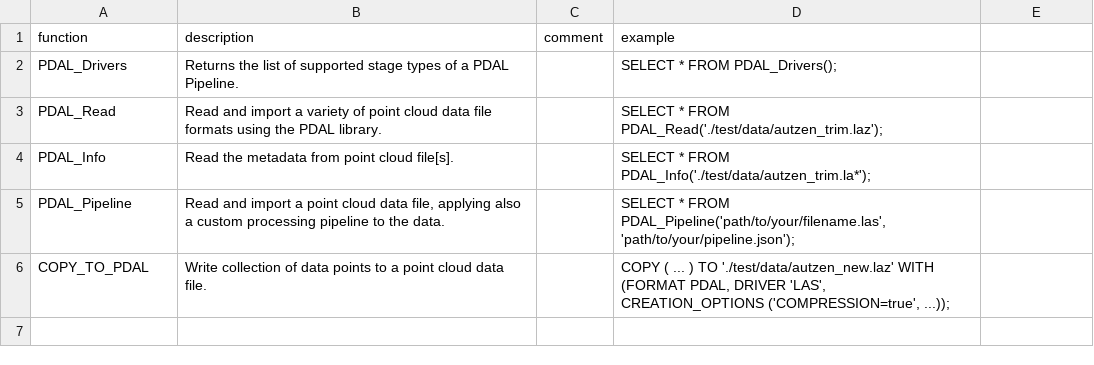
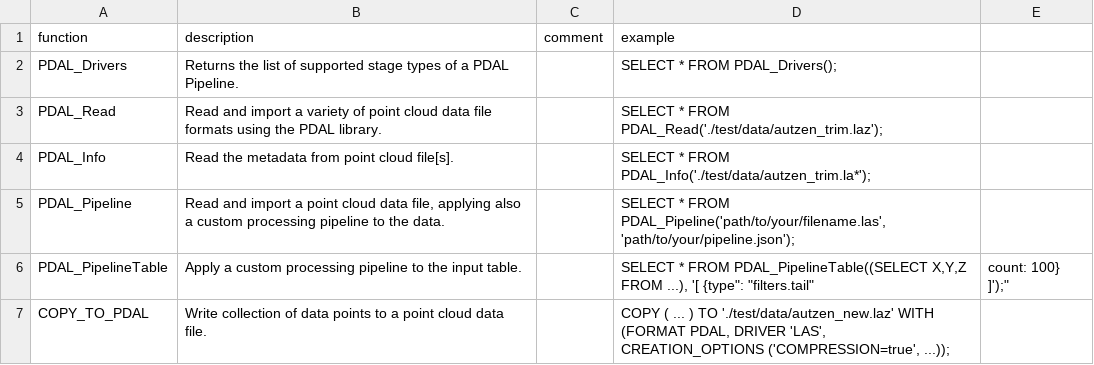
Before and after one commit to duckdb/community-extensions, a CSV file: extensions/pdal/docs/function_descriptions.csv, drawn as a sheet.

Commit message:
PDAL extension adds PDAL_PipelineTable function

```diff
--- a/extensions/pdal/docs/function_descriptions.csv
+++ b/extensions/pdal/docs/function_descriptions.csv
@@ -5,2 +5,3 @@ PDAL_Info,"Read the metadata from point cloud file[s].","","SELECT * FROM PDAL_I
 PDAL_Pipeline,"Read and import a point cloud data file, applying also a custom processing pipeline to the data.","","SELECT * FROM PDAL_Pipeline('path/to/your/filename.las', 'path/to/your/pipeline.json');"
+PDAL_PipelineTable,"Apply a custom processing pipeline to the input table.","","SELECT * FROM PDAL_PipelineTable((SELECT X,Y,Z FROM ...), '[ {"type": "filters.tail", "count": 100} ]');"
 COPY_TO_PDAL,"Write collection of data points to a point cloud data file.","","COPY ( ... ) TO './test/data/autzen_new.laz' WITH (FORMAT PDAL, DRIVER 'LAS', CREATION_OPTIONS ('COMPRESSION=true', ...));"
```
Also changed, not shown: 2 other files.
